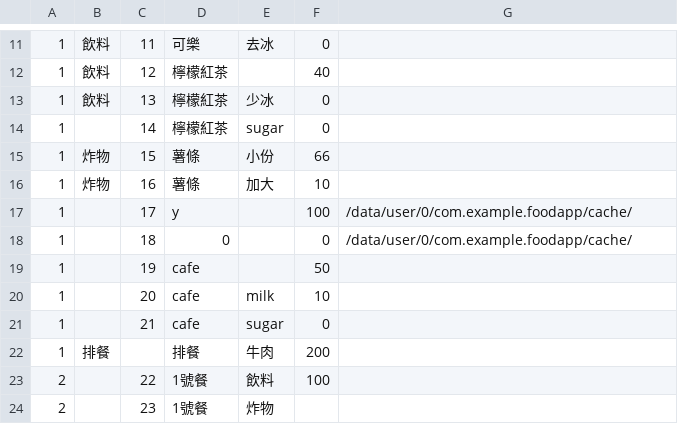
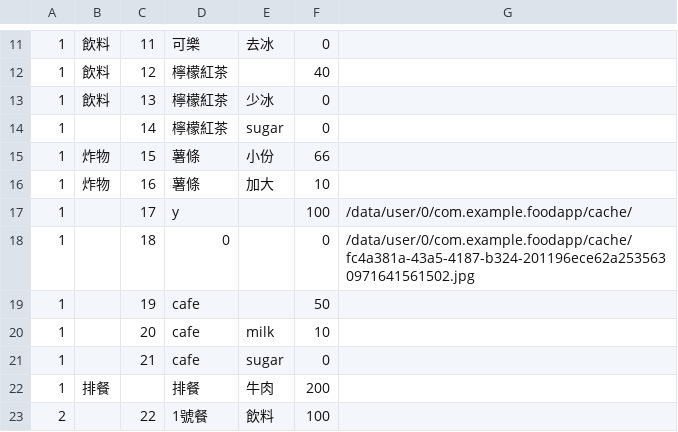
Before and after one commit to Ru034/foodapp, a CSV file: assets/M1.csv, drawn as a sheet; only a part is shown, gaps mark what is left out; the shorter side is filled out with more unchanged rows.

```diff
--- a/assets/M1.csv
+++ b/assets/M1.csv
@@ -17,3 +17,3 @@
 1,,17,y,,100,/data/user/0/com.example.foodapp/cache/
-1,,18,0,,0,/data/user/0/com.example.foodapp/cache/
+1,,18,0,,0,/data/user/0/com.example.foodapp/cache/fc4a381a-43a5-4187-b324-201196ece62a2535630971641561502.jpg
 1,,19,cafe,,50,
```
Also changed, not shown: 4 other files.
